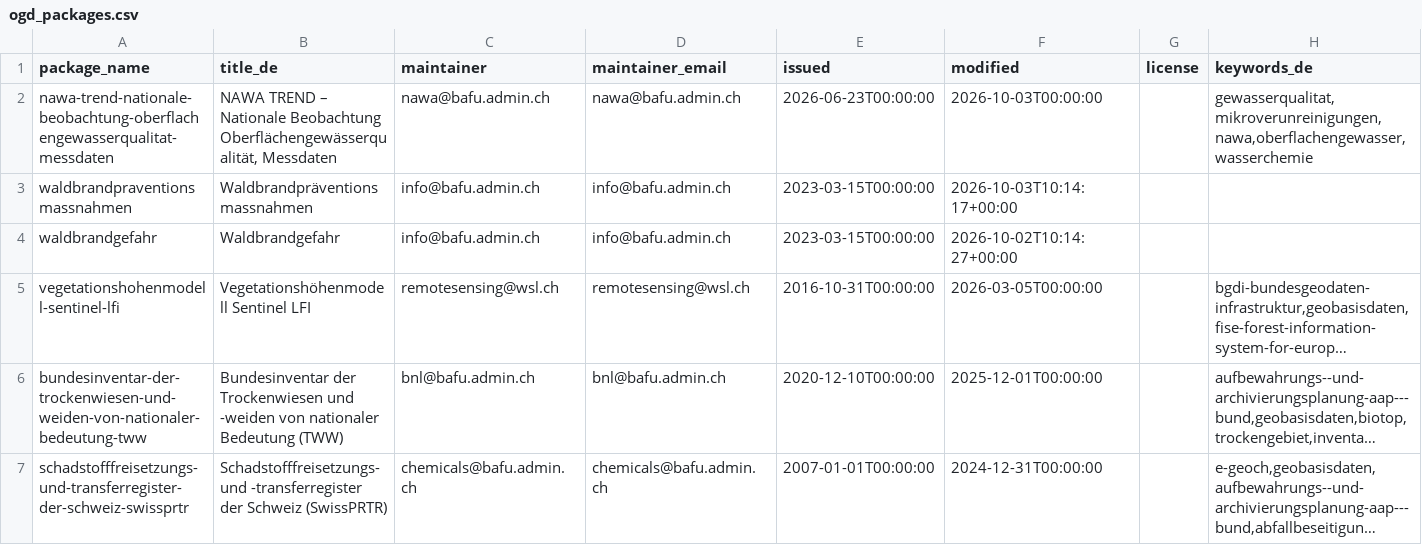
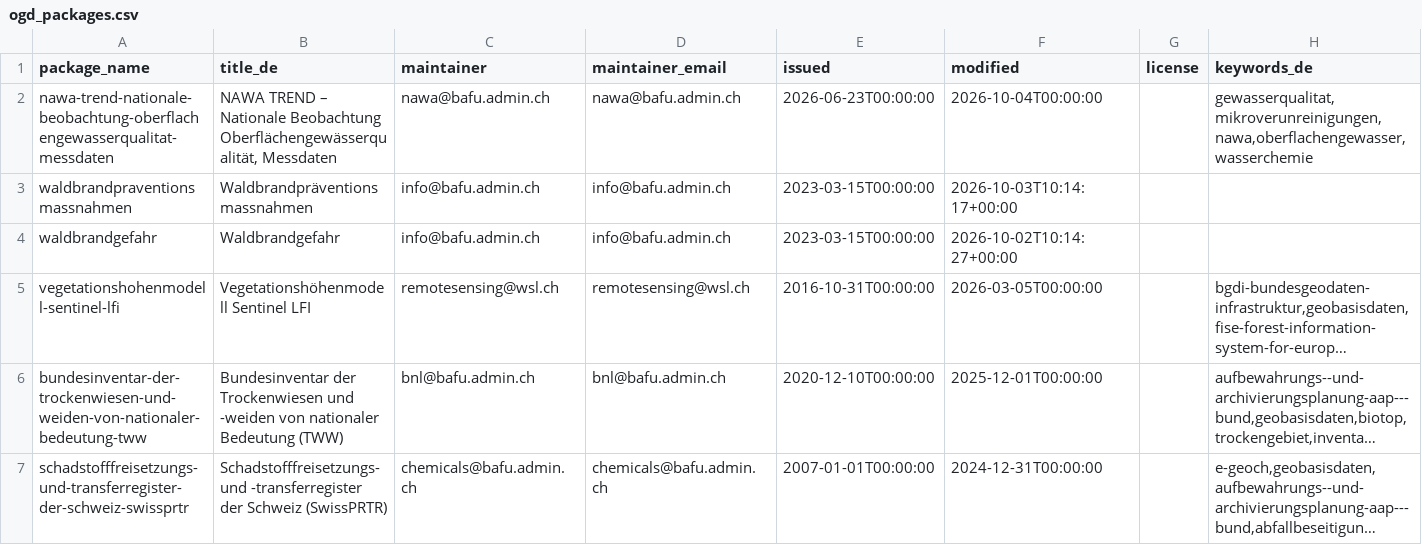
Before and after one commit to nrohrbach/OpenDataMonitoringBafu, a CSV file: ogd_packages.csv, drawn as a sheet; only a part is shown; long unchanged cells end in ….

```diff
--- a/ogd_packages.csv
+++ b/ogd_packages.csv
@@ -1,3 +1,3 @@
 package_name,title_de,maintainer,maintainer_email,issued,modified,license,keywords_de
-nawa-trend-nationale-beobachtung-oberflachengewasserqualitat-messdaten,"NAWA TREND – Nationale Beobachtung Oberflächengewässerqualität, Messdaten",nawa@bafu.admin.ch,nawa@bafu.admin.ch,2026-06-23T00:00:00,2026-10-03T00:00:00,,"gewasserqualitat,mikroverunreinigungen,nawa,oberflachengewasser,wasserchemie"
+nawa-trend-nationale-beobachtung-oberflachengewasserqualitat-messdaten,"NAWA TREND – Nationale Beobachtung Oberflächengewässerqualität, Messdaten",nawa@bafu.admin.ch,nawa@bafu.admin.ch,2026-06-23T00:00:00,2026-10-04T00:00:00,,"gewasserqualitat,mikroverunreinigungen,nawa,oberflachengewasser,wasserchemie"
 waldbrandpraventionsmassnahmen,Waldbrandpräventionsmassnahmen,info@bafu.admin.ch,info@bafu.admin.ch,2023-03-15T00:00:00,2026-10-03T10:14:17+00:00,,
```
